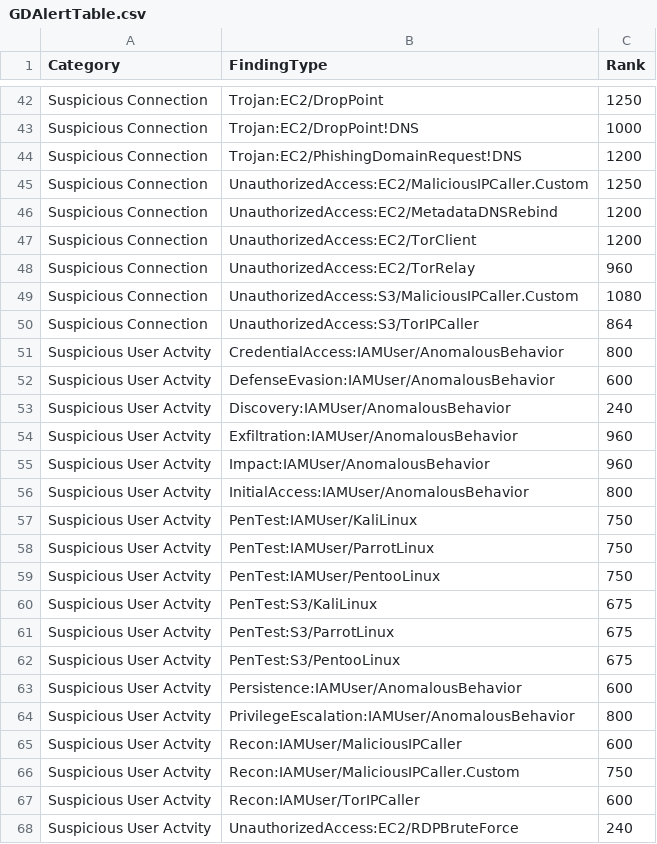
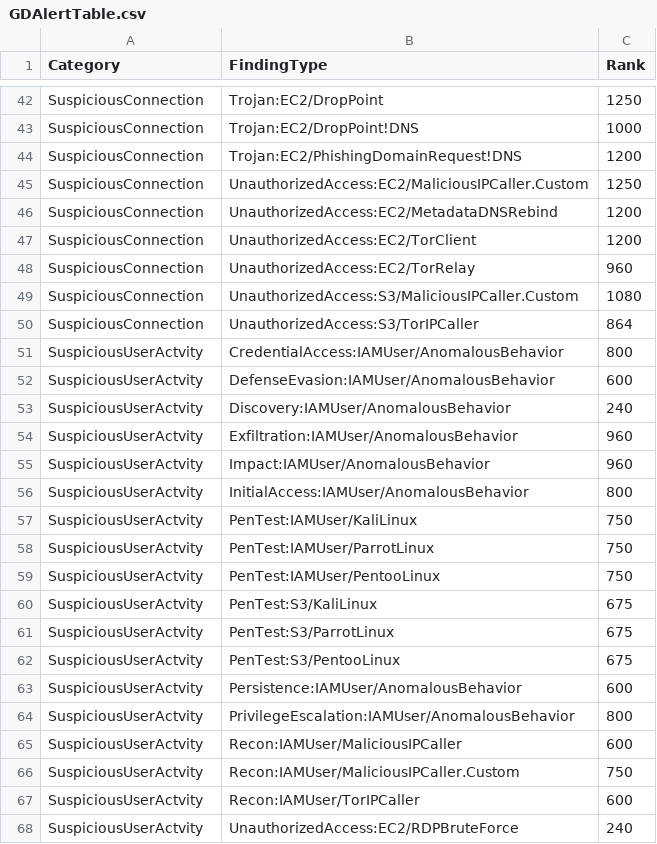
Before and after one commit to rakeshr2k/AWSADatatable, a CSV file: GDAlertTable.csv, drawn as a sheet; only a part is shown, gaps mark what is left out; the diff covers the shown part only; the diff names each change by its address in the sheet, - before the commit and + after, or states it on an @@ line.

```diff
--- a/GDAlertTable.csv
+++ b/GDAlertTable.csv
-A42:A50 (Category): Suspicious Connection
+A42:A50 (Category): SuspiciousConnection
-A51:A68 (Category): Suspicious User Actvity
+A51:A68 (Category): SuspiciousUserActvity
```
Also changed, not shown: 40 edited cells elsewhere in this file.
